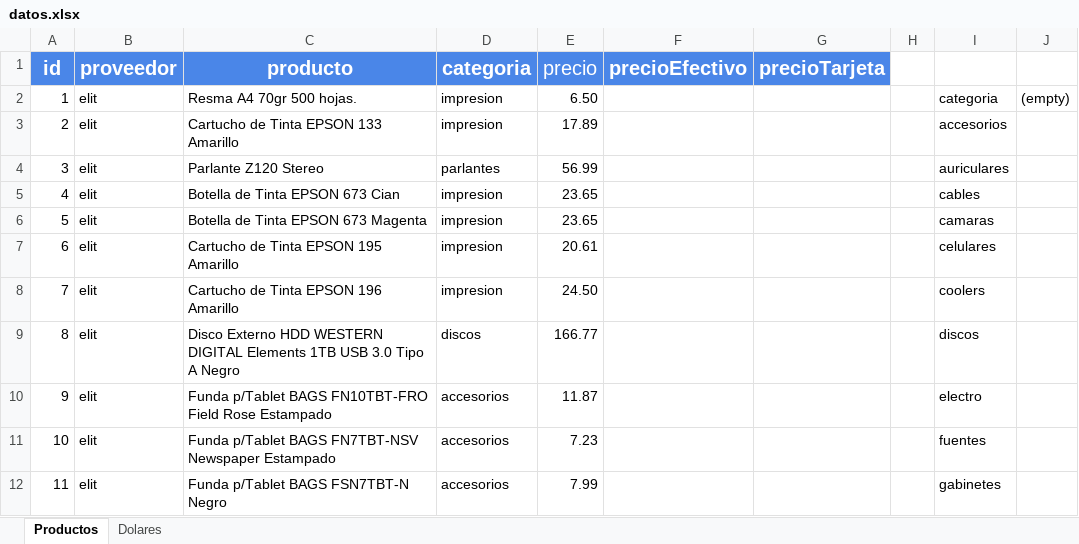
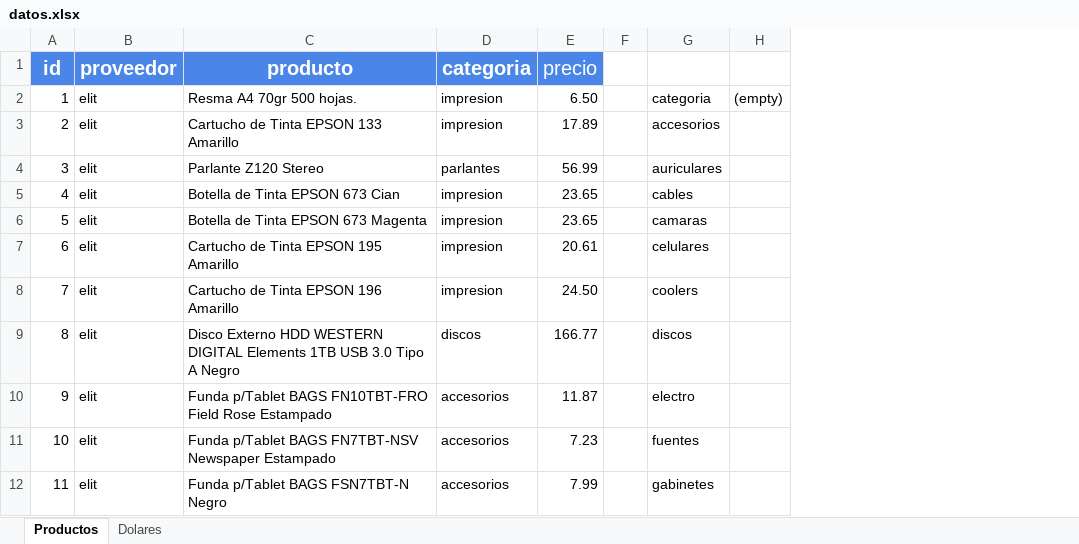
Before and after one commit to Mariano-RA/Repo-Python-DB-DottAPI, an Excel workbook: datos.xlsx, sheet Productos, drawn as a sheet; only a part is shown; values as stored, in another font and other column widths than the file's, no borders; charts and pictures and conditional formats not drawn; the diff names each change by its address in the sheet, - before the commit and + after, or states it on an @@ line.

```diff
--- a/datos.xlsx (sheet Productos)
+++ b/datos.xlsx (sheet Productos)
-column F (precioEfectivo), empty
-column G (precioTarjeta), empty
```
Also changed, not shown: 12 other files.
